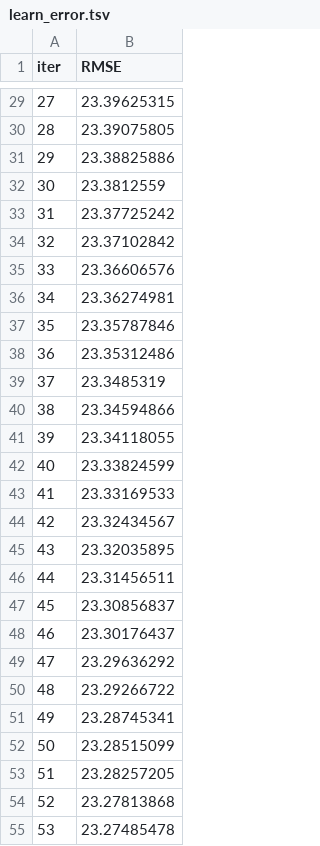
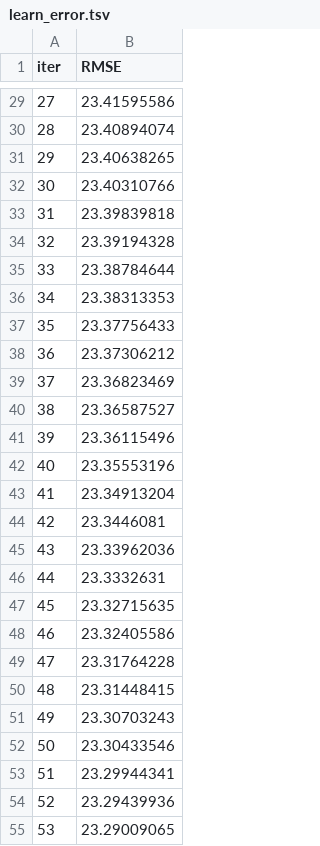
Before and after one commit to tarangmistry2004-coder/Stock_price_prediction, a TSV file: backend/catboost_info/learn_error.tsv, drawn as a sheet; only a part is shown, gaps mark what is left out; the diff covers the shown part only.

```diff
--- a/backend/catboost_info/learn_error.tsv
+++ b/backend/catboost_info/learn_error.tsv
@@ -29,27 +29,27 @@ iter	RMSE
-27	23.39625315
-28	23.39075805
-29	23.38825886
-30	23.3812559
-31	23.37725242
-32	23.37102842
-33	23.36606576
-34	23.36274981
-35	23.35787846
-36	23.35312486
-37	23.3485319
-38	23.34594866
-39	23.34118055
-40	23.33824599
-41	23.33169533
-42	23.32434567
-43	23.32035895
-44	23.31456511
-45	23.30856837
-46	23.30176437
-47	23.29636292
-48	23.29266722
-49	23.28745341
-50	23.28515099
-51	23.28257205
-52	23.27813868
-53	23.27485478
+27	23.41595586
+28	23.40894074
+29	23.40638265
+30	23.40310766
+31	23.39839818
+32	23.39194328
+33	23.38784644
+34	23.38313353
+35	23.37756433
+36	23.37306212
+37	23.36823469
+38	23.36587527
+39	23.36115496
+40	23.35553196
+41	23.34913204
+42	23.3446081
+43	23.33962036
+44	23.3332631
+45	23.32715635
+46	23.32405586
+47	23.31764228
+48	23.31448415
+49	23.30703243
+50	23.30433546
+51	23.29944341
+52	23.29439936
+53	23.29009065
```
Also changed, not shown: 123 edited cells elsewhere in this file, backend/catboost_info/time_left.tsv, 54 other files.
